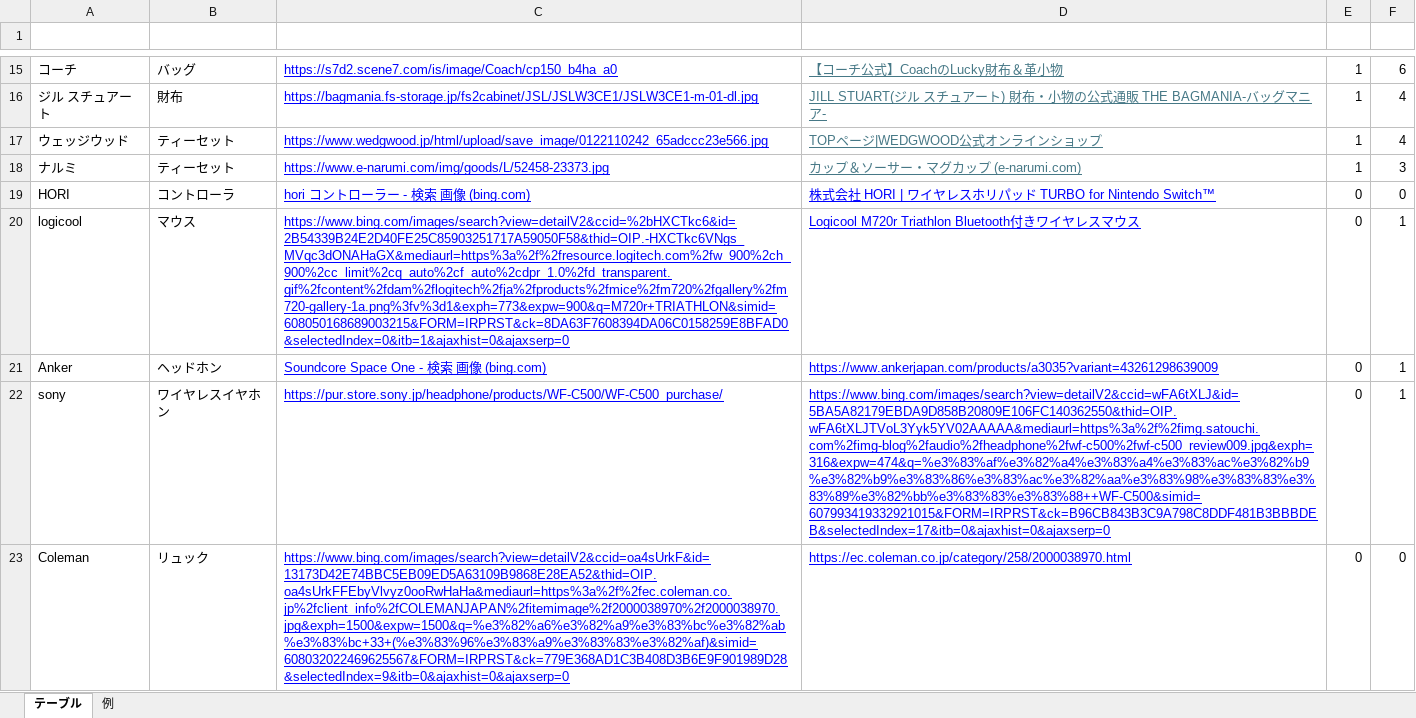
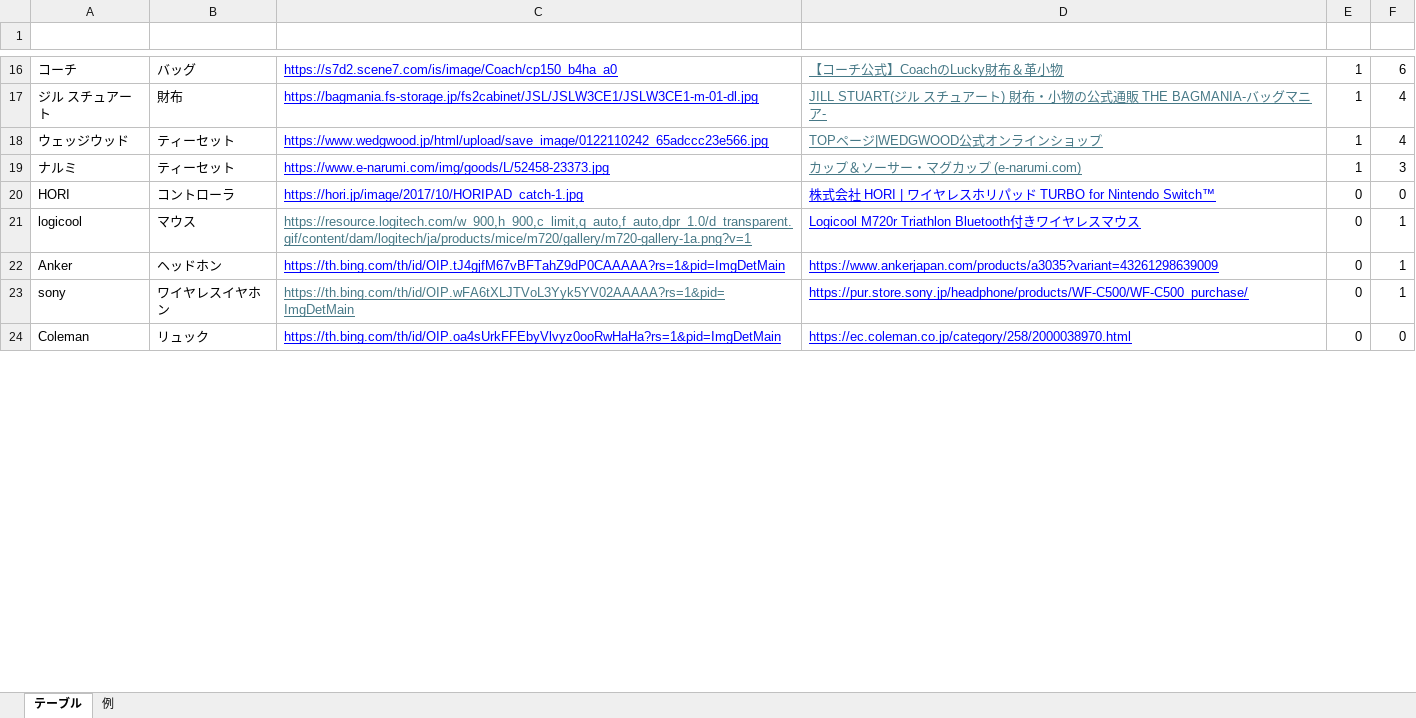
Before and after one commit to vivy-phtela/AITOTO_Flask, an Excel workbook: static/excel/recommend_table.xlsx, sheet テーブル, drawn as a sheet; only a part is shown, gaps mark what is left out; values as stored, in another font and other column widths than the file's, no borders; table styles not drawn; addresses are those after the commit; the diff covers the shown part only; the diff names each change by its address in the sheet, - before the commit and + after, or states it on an @@ line.

```diff
--- a/static/excel/recommend_table.xlsx (sheet テーブル)
+++ b/static/excel/recommend_table.xlsx (sheet テーブル)
-C20 (image): hori コントローラー - 検索 画像 (bing.com)
+C20 (image): https://hori.jp/image/2017/10/HORIPAD_catch-1.jpg
-C21 (image): https://www.bing.com/images/search?view=detailV2&ccid=%2bHXCTkc6&id=2B54339B24E2D40FE25C85903251717A59050F58&thid=OIP.-HXCTkc6VNgs_MVqc3dONAHaGX&mediaurl=https%3a%2f%2fresource.logitech.com%2fw_900%2ch_900%2cc_limit%2cq_auto%2cf_auto%2cdpr_1.0%2fd_transparent.gif%2fcontent%2fdam%2flogitech%2fja%2fproducts%2fmice%2fm720%2fgallery%2fm720-gallery-1a.png%3fv%3d1&exph=773&expw=900&q=M720r+TRIATHLON&simid=608050168689003215&FORM=IRPRST&ck=8DA63F7608394DA06C0158259E8BFAD0&selectedIndex=0&itb=1&ajaxhist=0&ajaxserp=0
+C21 (image): https://resource.logitech.com/w_900,h_900,c_limit,q_auto,f_auto,dpr_1.0/d_transparent.gif/content/dam/logitech/ja/products/mice/m720/gallery/m720-gallery-1a.png?v=1
-C21 text colour: #0000FF
+C21 text colour: #467886
-C22 (image): Soundcore Space One - 検索 画像 (bing.com)
+C22 (image): https://th.bing.com/th/id/OIP.tJ4gjfM67vBFTahZ9dP0CAAAAA?rs=1&pid=ImgDetMain
-C23 (image): https://pur.store.sony.jp/headphone/products/WF-C500/WF-C500_purchase/
+C23 (image): https://th.bing.com/th/id/OIP.wFA6tXLJTVoL3Yyk5YV02AAAAA?rs=1&pid=ImgDetMain
-C23 text colour: #0000FF
+C23 text colour: #467886
-D23 (リンク): https://www.bing.com/images/search?view=detailV2&ccid=wFA6tXLJ&id=5BA5A82179EBDA9D858B20809E106FC140362550&thid=OIP.wFA6tXLJTVoL3Yyk5YV02AAAAA&mediaurl=https%3a%2f%2fimg.satouchi.com%2fimg-blog%2faudio%2fheadphone%2fwf-c500%2fwf-c500_review009.jpg&exph=316&expw=474&q=%e3%83%af%e3%82%a4%e3%83%a4%e3%83%ac%e3%82%b9%e3%82%b9%e3%83%86%e3%83%ac%e3%82%aa%e3%83%98%e3%83%83%e3%83%89%e3%82%bb%e3%83%83%e3%83%88++WF-C500&simid=607993419332921015&FORM=IRPRST&ck=B96CB843B3C9A798C8DDF481B3BBBDEB&selectedIndex=17&itb=0&ajaxhist=0&ajaxserp=0
+D23 (リンク): https://pur.store.sony.jp/headphone/products/WF-C500/WF-C500_purchase/
-C24 (image): https://www.bing.com/images/search?view=detailV2&ccid=oa4sUrkF&id=13173D42E74BBC5EB09ED5A63109B9868E28EA52&thid=OIP.oa4sUrkFFEbyVlvyz0ooRwHaHa&mediaurl=https%3a%2f%2fec.coleman.co.jp%2fclient_info%2fCOLEMANJAPAN%2fitemimage%2f2000038970%2f2000038970.jpg&exph=1500&expw=1500&q=%e3%82%a6%e3%82%a9%e3%83%bc%e3%82%ab%e3%83%bc+33+(%e3%83%96%e3%83%a9%e3%83%83%e3%82%af)&simid=608032022469625567&FORM=IRPRST&ck=779E368AD1C3B408D3B6E9F901989D28&selectedIndex=9&itb=0&ajaxhist=0&ajaxserp=0
+C24 (image): https://th.bing.com/th/id/OIP.oa4sUrkFFEbyVlvyz0ooRwHaHa?rs=1&pid=ImgDetMain
```
Also changed, not shown: 1 added row, 12 edited cells and cell formats elsewhere in this sheet, 2 other files.
